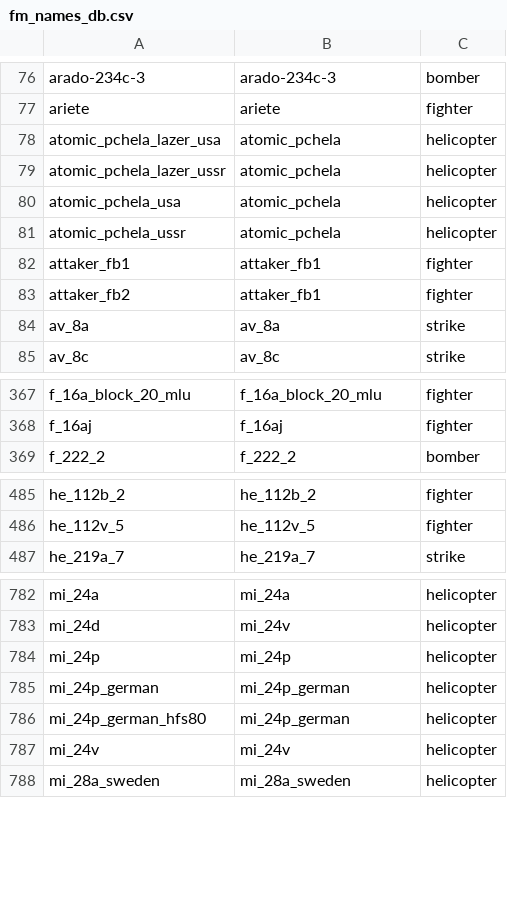
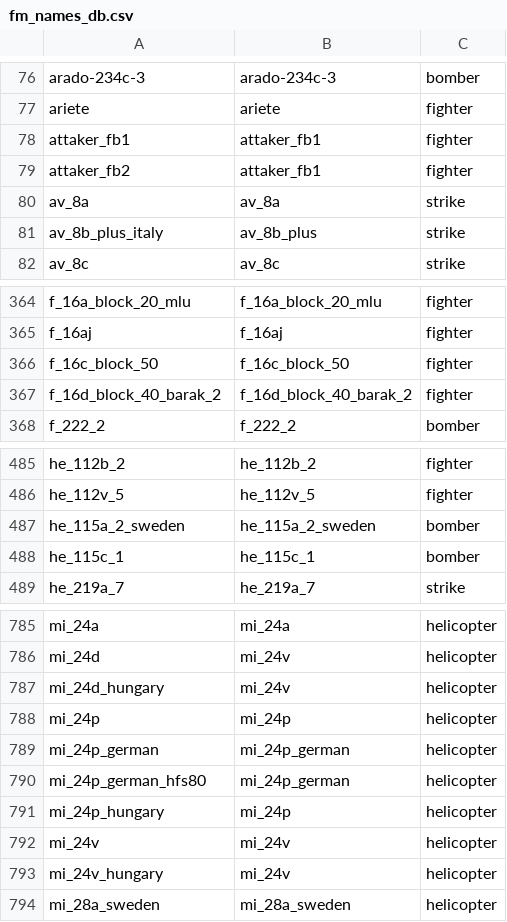
Before and after one commit to MeSoftHorny/WTRTI-Data, a CSV file: FM/fm_names_db.csv, drawn as a sheet; only a part is shown, gaps mark what is left out; removed rows and columns are numbered as before the commit, all else as after; the diff covers the shown part only; the diff names each change by its address in the sheet, - before the commit and + after, or states it on an @@ line.

```diff
--- a/FM/fm_names_db.csv
+++ b/FM/fm_names_db.csv
-row 78: atomic_pchela_lazer_usa | atomic_pchela | helicopter
-row 79: atomic_pchela_lazer_ussr | atomic_pchela | helicopter
-row 80: atomic_pchela_usa | atomic_pchela | helicopter
-row 81: atomic_pchela_ussr | atomic_pchela | helicopter
+row 81: av_8b_plus_italy | av_8b_plus | strike
+row 366: f_16c_block_50 | f_16c_block_50 | fighter
+row 367: f_16d_block_40_barak_2 | f_16d_block_40_barak_2 | fighter
+row 487: he_115a_2_sweden | he_115a_2_sweden | bomber
+row 488: he_115c_1 | he_115c_1 | bomber
+row 787: mi_24d_hungary | mi_24v | helicopter
+row 791: mi_24p_hungary | mi_24p | helicopter
+row 793: mi_24v_hungary | mi_24v | helicopter
```
Also changed, not shown: 9 added rows elsewhere in this file, FM/fm_data_db.csv, 1 other file.
